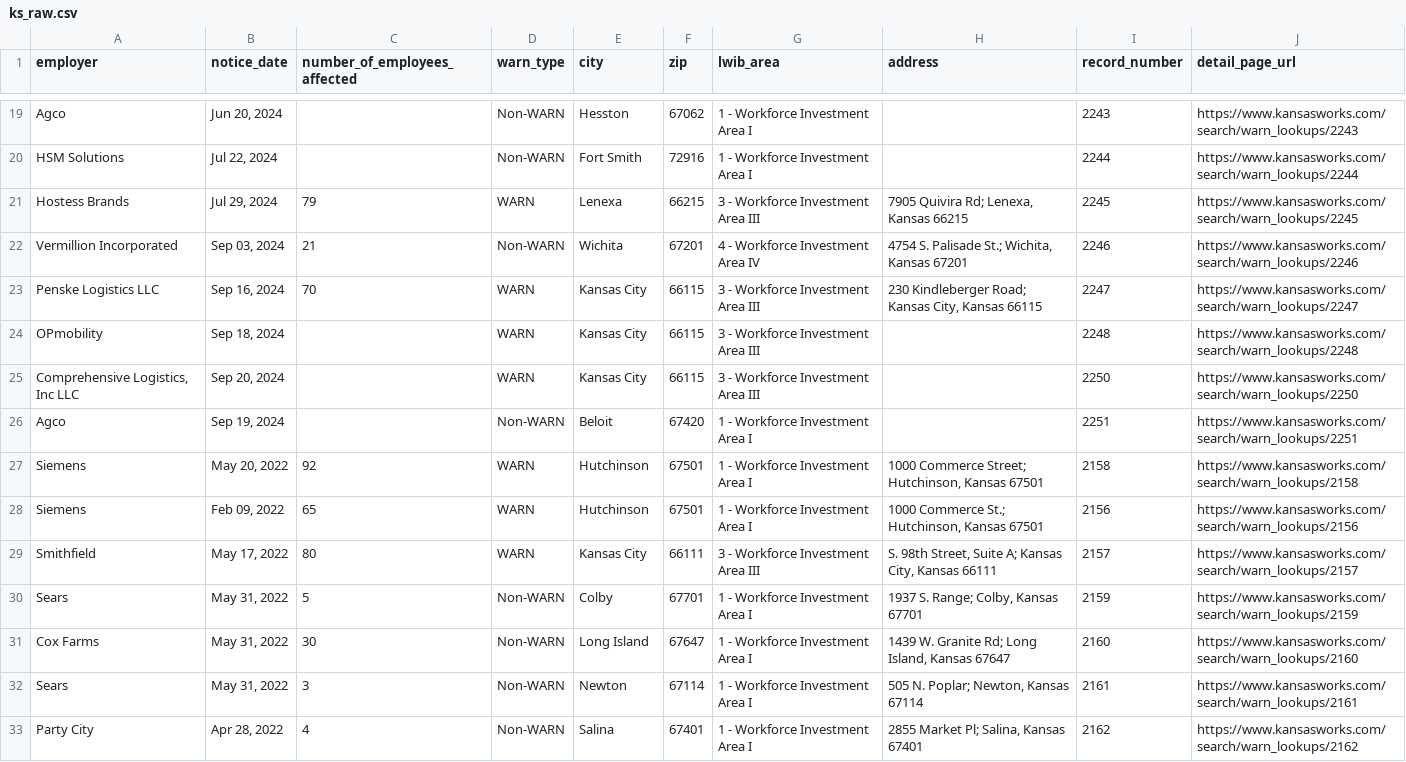
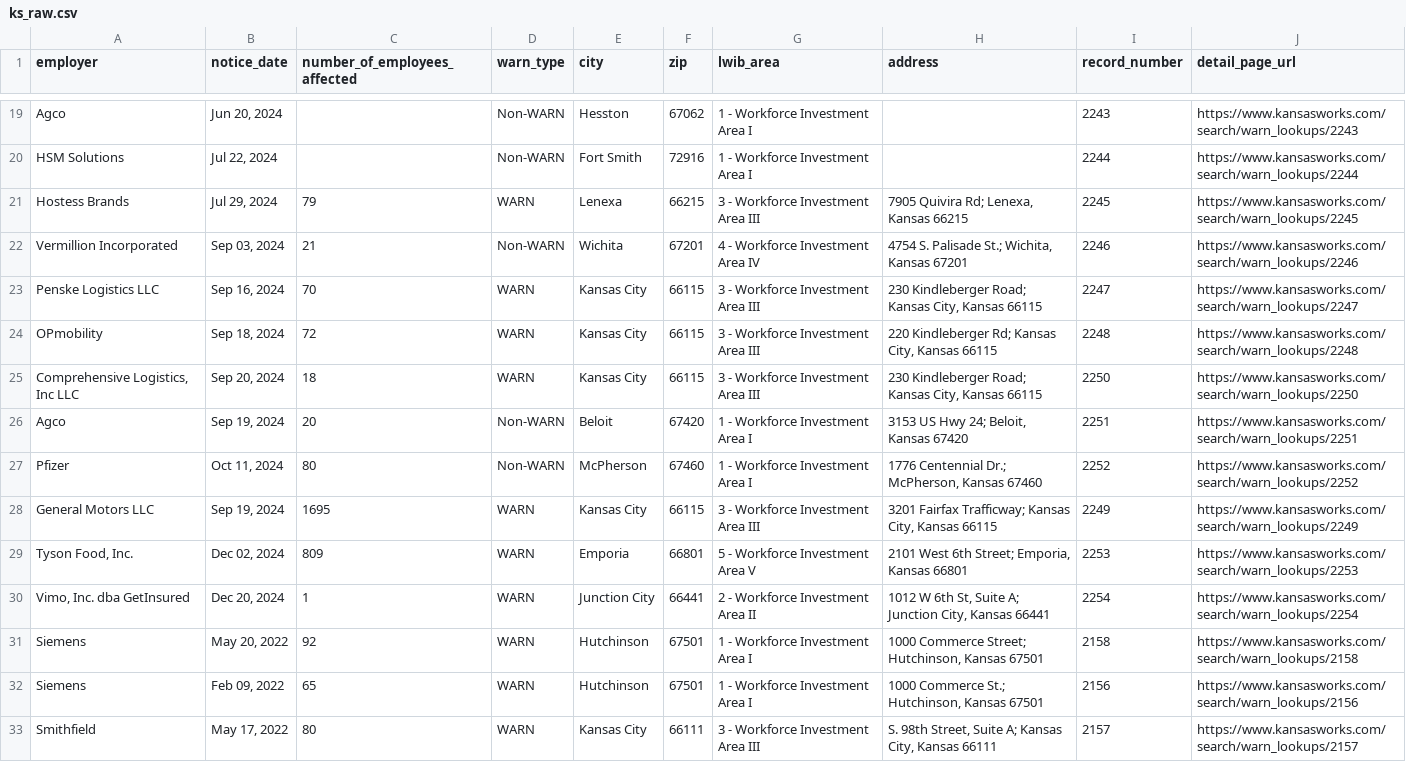
Before and after one commit to biglocalnews/layoff-watch, a CSV file: data/warn-scraper/cache/ks_raw.csv, drawn as a sheet; only a part is shown, gaps mark what is left out; the shorter side is filled out with more unchanged rows.

```diff
--- a/data/warn-scraper/cache/ks_raw.csv
+++ b/data/warn-scraper/cache/ks_raw.csv
@@ -23,5 +23,9 @@ Vermillion Incorporated,"Sep 03, 2024",21,Non-WARN,Wichita,67201,4 - Workforce I
 Penske Logistics LLC,"Sep 16, 2024",70,WARN,Kansas City,66115,3 - Workforce Investment Area III,"230  Kindleberger Road; Kansas City, Kansas 66115",2247,https://www.kansasworks.com/search/warn_lookups/2247
-OPmobility,"Sep 18, 2024",,WARN,Kansas City,66115,3 - Workforce Investment Area III,,2248,https://www.kansasworks.com/search/warn_lookups/2248
-"Comprehensive Logistics, Inc LLC","Sep 20, 2024",,WARN,Kansas City,66115,3 - Workforce Investment Area III,,2250,https://www.kansasworks.com/search/warn_lookups/2250
-Agco,"Sep 19, 2024",,Non-WARN,Beloit,67420,1 - Workforce Investment Area I,,2251,https://www.kansasworks.com/search/warn_lookups/2251
+OPmobility,"Sep 18, 2024",72,WARN,Kansas City,66115,3 - Workforce Investment Area III,"220 Kindleberger Rd; Kansas City, Kansas 66115",2248,https://www.kansasworks.com/search/warn_lookups/2248
+"Comprehensive Logistics, Inc LLC","Sep 20, 2024",18,WARN,Kansas City,66115,3 - Workforce Investment Area III,"230 Kindleberger Road; Kansas City, Kansas 66115",2250,https://www.kansasworks.com/search/warn_lookups/2250
+Agco,"Sep 19, 2024",20,Non-WARN,Beloit,67420,1 - Workforce Investment Area I,"3153 US Hwy 24; Beloit, Kansas 67420",2251,https://www.kansasworks.com/search/warn_lookups/2251
+Pfizer,"Oct 11, 2024",80,Non-WARN,McPherson,67460,1 - Workforce Investment Area I,"1776 Centennial Dr.; McPherson, Kansas 67460",2252,https://www.kansasworks.com/search/warn_lookups/2252
+General Motors LLC,"Sep 19, 2024",1695,WARN,Kansas City,66115,3 - Workforce Investment Area III,"3201 Fairfax Trafficway; Kansas City, Kansas 66115",2249,https://www.kansasworks.com/search/warn_lookups/2249
+"Tyson Food, Inc.","Dec 02, 2024",809,WARN,Emporia,66801,5 - Workforce Investment Area V,"2101 West 6th Street; Emporia, Kansas 66801",2253,https://www.kansasworks.com/search/warn_lookups/2253
+"Vimo, Inc. dba GetInsured","Dec 20, 2024",1,WARN,Junction City,66441,2 - Workforce Investment Area II,"1012 W 6th St, Suite A; Junction City, Kansas 66441",2254,https://www.kansasworks.com/search/warn_lookups/2254
 Siemens,"May 20, 2022",92,WARN,Hutchinson,67501,1 - Workforce Investment Area I,"1000 Commerce Street; Hutchinson, Kansas 67501",2158,https://www.kansasworks.com/search/warn_lookups/2158
```
Also changed, not shown: data/warn-scraper/exports/ks.csv, 23 other files.
